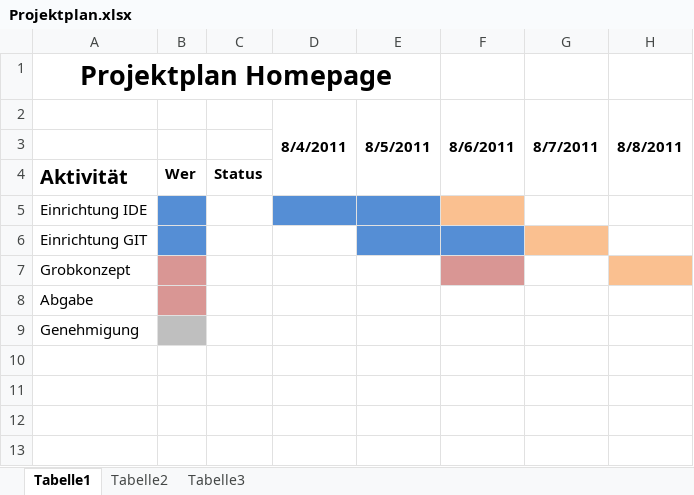
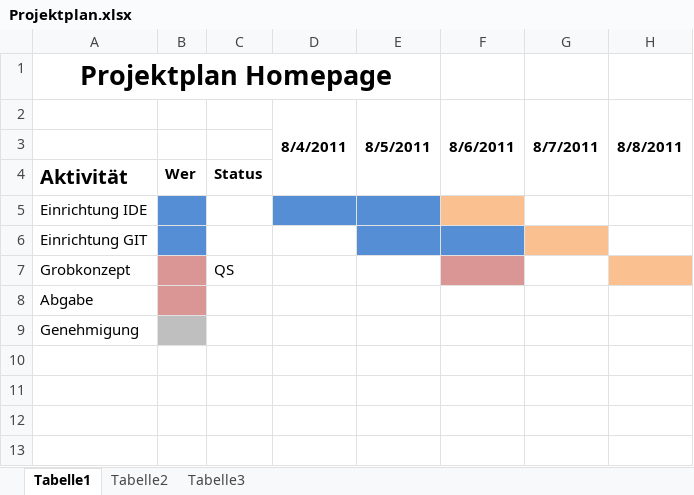
Before and after one commit to KaiHufenbach/NAK-Homepage, an Excel workbook: plan/Projektplan.xlsx, sheet Tabelle1, drawn as a sheet; only a part is shown; values as stored, in another font and other column widths than the file's, no borders; the diff names each change by its address in the sheet, - before the commit and + after, or states it on an @@ line.

Commit message:
Hallo liebster Kai, ich habe grade ein QS uner öbjadsfpöibjpöidsjuöslfdijn

```diff
--- a/plan/Projektplan.xlsx (sheet Tabelle1)
+++ b/plan/Projektplan.xlsx (sheet Tabelle1)
-C7: (empty)
+C7: QS
```
